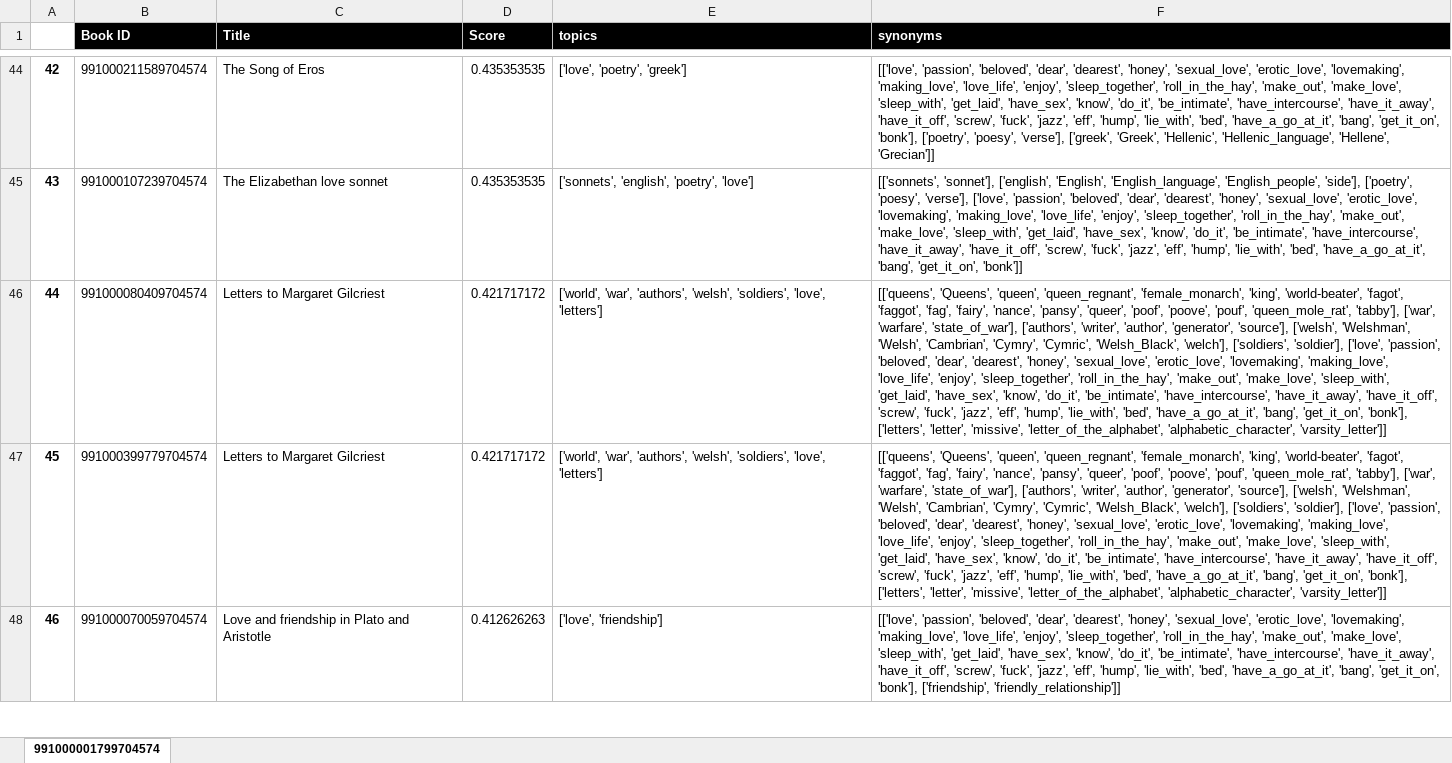
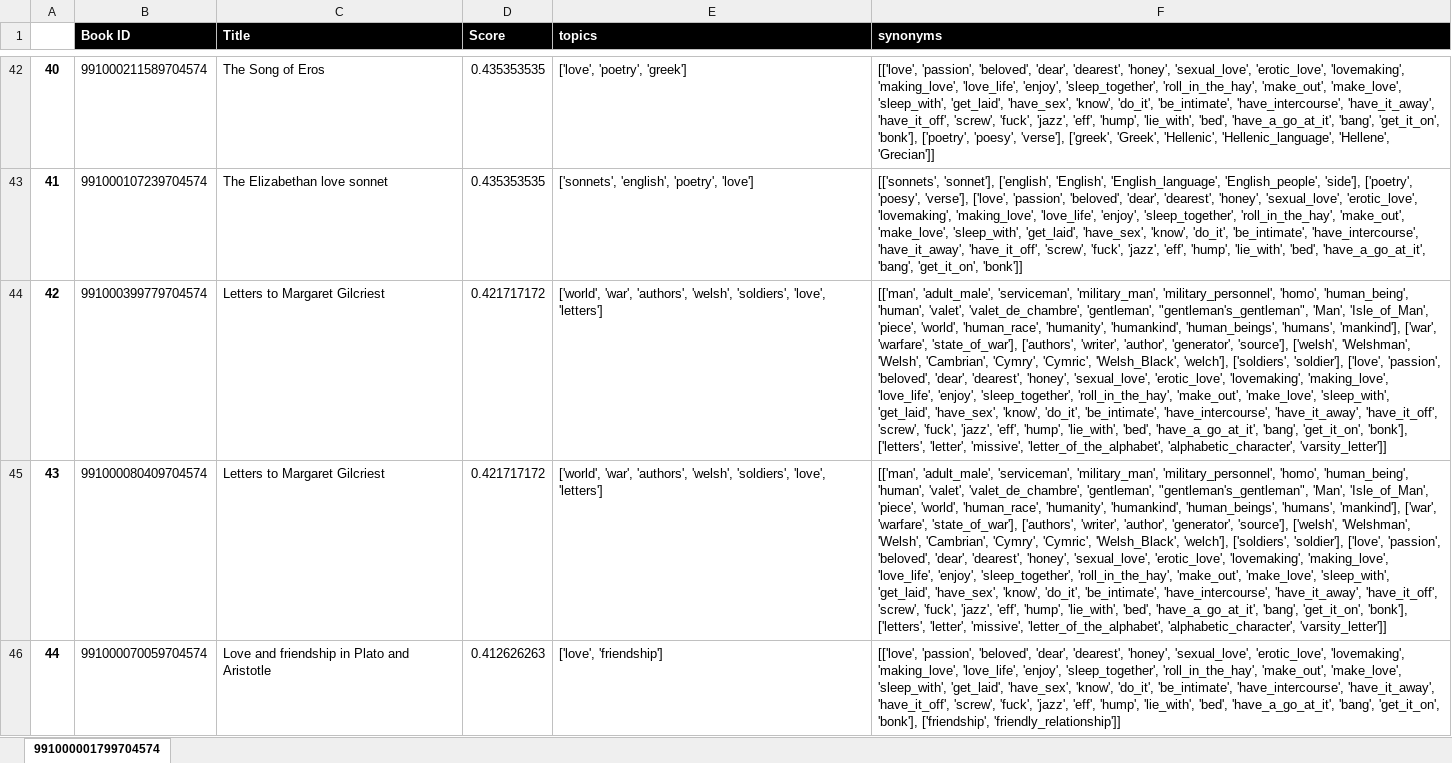
Before and after one commit to sapirnahum26394/NLP_Book_Recommendation, an Excel workbook: BackEnd/files/report.xlsx, sheet 991000001799704574, drawn as a sheet; only a part is shown, gaps mark what is left out; values as stored, in another font and other column widths than the file's, no borders; removed rows and columns are numbered as before the commit, all else as after; the diff covers the shown part only; the diff names each change by its address in the sheet, - before the commit and + after, or states it on an @@ line.

```diff
--- a/BackEnd/files/report.xlsx (sheet 991000001799704574)
+++ b/BackEnd/files/report.xlsx (sheet 991000001799704574)
@@ column A renumbered between rows 4 and 55 @@
-row 46: 44 | 991000080409704574 | Letters to Margaret Gilcriest | 0.421717172 | ['world', 'war', 'authors', 'welsh', 'soldiers', 'love', 'letters'] | [['queens', 'Queens', 'queen', 'queen_regnant', 'female_monarch', 'king', 'world-beater', 'fagot', 'faggot', 'fag', 'fairy', 'nance', 'pansy', 'queer', 'poof', 'poove', 'pouf', 'queen_mole_rat', 'tabby'], ['war', 'warfare', 'state_of_war'], ['authors', 'writer', 'author', 'generator', 'source'], ['welsh', 'Welshman', 'Welsh', 'Cambrian', 'Cymry', 'Cymric', 'Welsh_Black', 'welch'], ['soldiers', 'soldier'], ['love', 'passion', 'beloved', 'dear', 'dearest', 'honey', 'sexual_love', 'erotic_love', 'lovemaking', 'making_love', 'love_life', 'enjoy', 'sleep_together', 'roll_in_the_hay', 'make_out', 'make_love', 'sleep_with', 'get_laid', 'have_sex', 'know', 'do_it', 'be_intimate', 'have_intercourse', 'have_it_away', 'have_it_off', 'screw', 'fuck', 'jazz', 'eff', 'hump', 'lie_with', 'bed', 'have_a_go_at_it', 'bang', 'get_it_on', 'bonk'], ['letters', 'letter', 'missive', 'letter_of_the_alphabet', 'alphabetic_character', 'varsity_letter']]
-F44 (synonyms): [['queens', 'Queens', 'queen', 'queen_regnant', 'female_monarch', 'king', 'world-beater', 'fagot', 'faggot', 'fag', 'fairy', 'nance', 'pansy', 'queer', 'poof', 'poove', 'pouf', 'queen_mole_rat', 'tabby'], ['war', 'warfare',…
+F44 (synonyms): [['man', 'adult_male', 'serviceman', 'military_man', 'military_personnel', 'homo', 'human_being', 'human', 'valet', 'valet_de_chambre', 'gentleman', "gentleman's_gentleman", 'Man', 'Isle_of_Man', 'piece', 'world', 'human_race', 'humanity', 'humankind', 'human_beings', 'humans', 'mankind'], ['war', 'warfare',…
+row 45: 43 | 991000080409704574 | Letters to Margaret Gilcriest | 0.421717172 | ['world', 'war', 'authors', 'welsh', 'soldiers', 'love', 'letters'] | [['man', 'adult_male', 'serviceman', 'military_man', 'military_personnel', 'homo', 'human_being', 'human', 'valet', 'valet_de_chambre', 'gentleman', "gentleman's_gentleman", 'Man', 'Isle_of_Man', 'piece', 'world', 'human_race', 'humanity', 'humankind', 'human_beings', 'humans', 'mankind'], ['war', 'warfare', 'state_of_war'], ['authors', 'writer', 'author', 'generator', 'source'], ['welsh', 'Welshman', 'Welsh', 'Cambrian', 'Cymry', 'Cymric', 'Welsh_Black', 'welch'], ['soldiers', 'soldier'], ['love', 'passion', 'beloved', 'dear', 'dearest', 'honey', 'sexual_love', 'erotic_love', 'lovemaking', 'making_love', 'love_life', 'enjoy', 'sleep_together', 'roll_in_the_hay', 'make_out', 'make_love', 'sleep_with', 'get_laid', 'have_sex', 'know', 'do_it', 'be_intimate', 'have_intercourse', 'have_it_away', 'have_it_off', 'screw', 'fuck', 'jazz', 'eff', 'hump', 'lie_with', 'bed', 'have_a_go_at_it', 'bang', 'get_it_on', 'bonk'], ['letters', 'letter', 'missive', 'letter_of_the_alphabet', 'alphabetic_character', 'varsity_letter']]
```
Also changed, not shown: 2 added rows, 5 removed rows, 2 moved rows and 7 edited cells elsewhere in this sheet, 8 other files.
